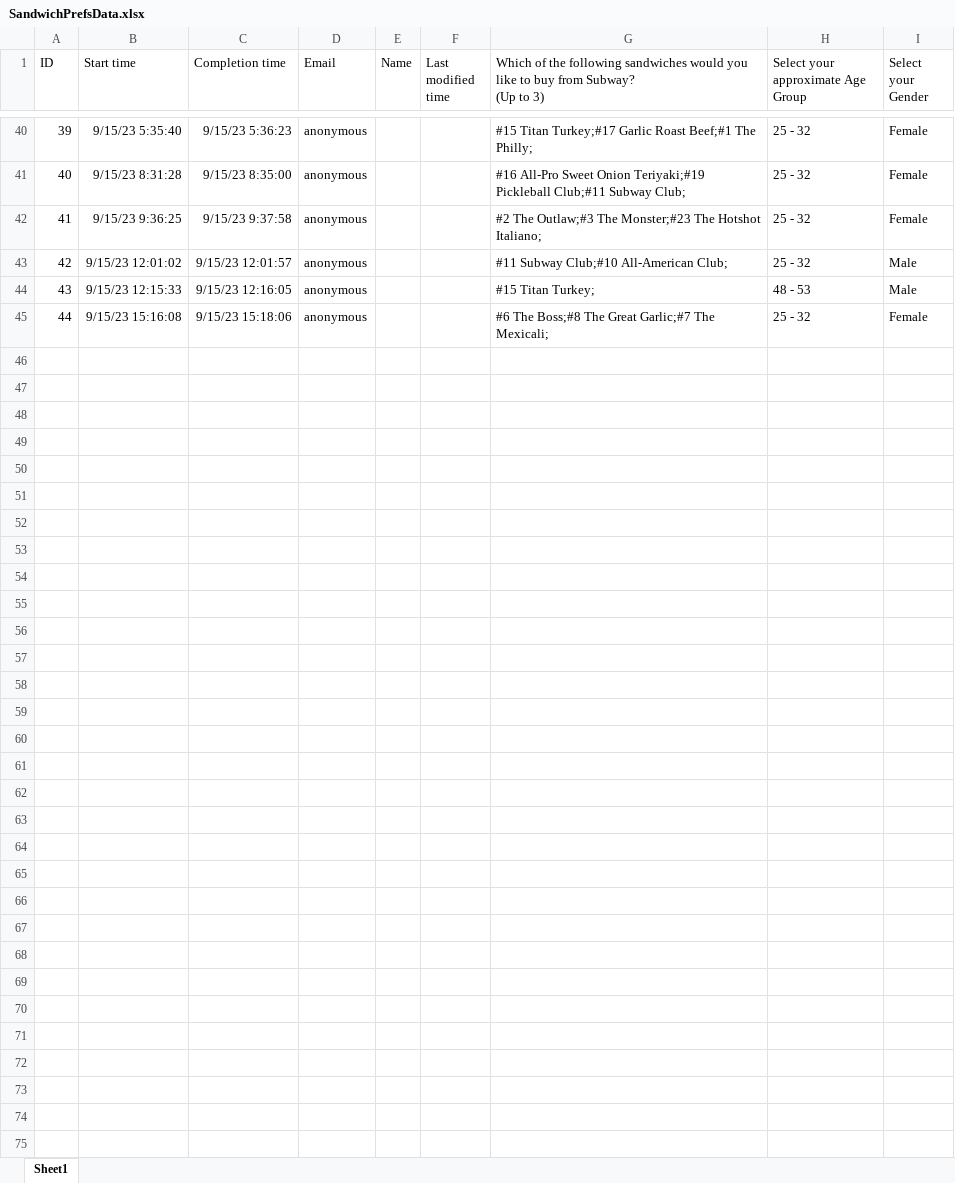
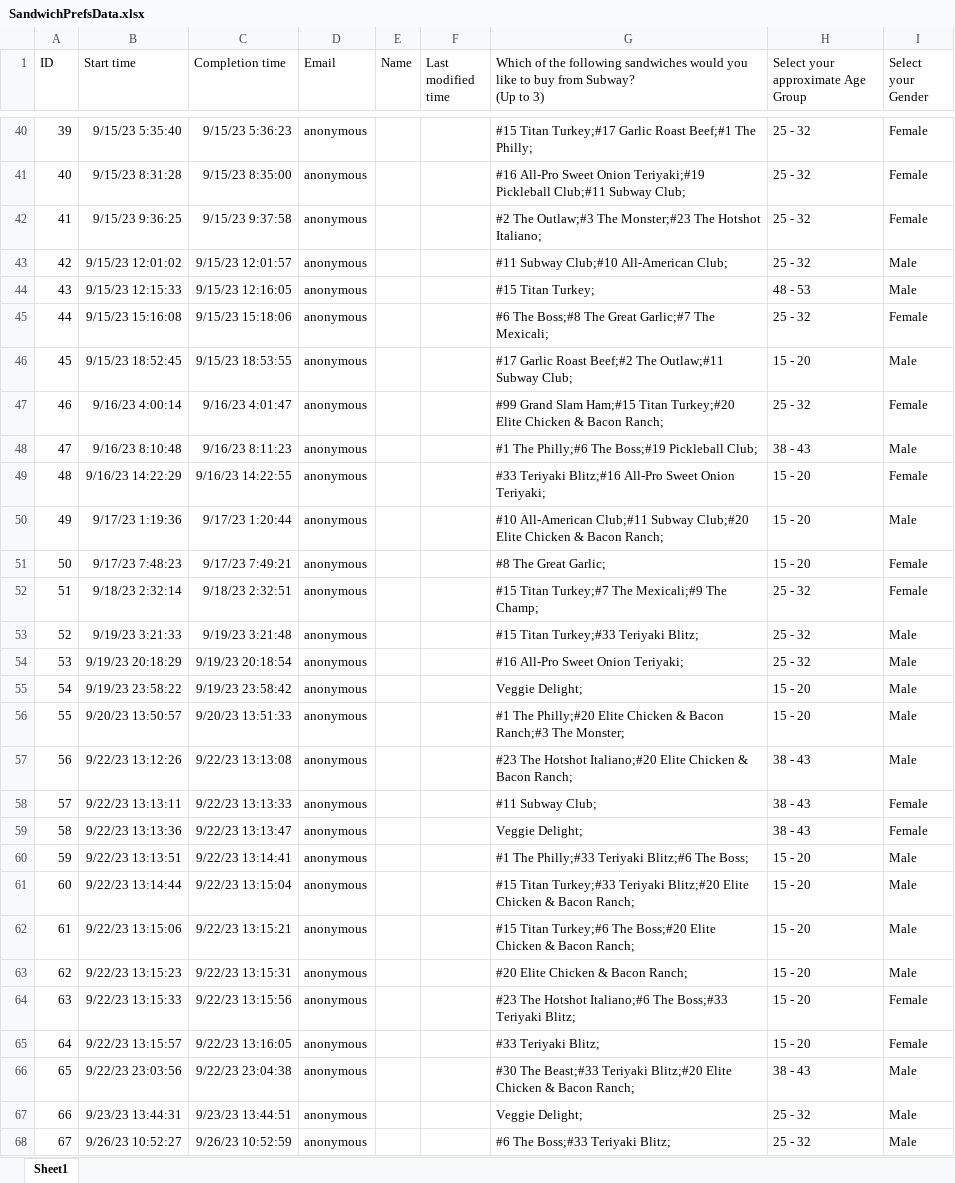
Before and after one commit to Carter03/SubwaySuggest, an Excel workbook: data/SandwichPrefsData.xlsx, sheet Sheet1, drawn as a sheet; only a part is shown, gaps mark what is left out; values as stored, in another font and other column widths than the file's, no borders; table styles not drawn; the diff names each change by its address in the sheet, - before the commit and + after, or states it on an @@ line.

```diff
--- a/data/SandwichPrefsData.xlsx (sheet Sheet1)
+++ b/data/SandwichPrefsData.xlsx (sheet Sheet1)
+row 46: 45 | 9/15/23 18:52:45 | 9/15/23 18:53:55 | anonymous |  |  | #17 Garlic Roast Beef;#2 The Outlaw;#11 Subway Club; | 15 - 20 | Male
+row 47: 46 | 9/16/23 4:00:14 | 9/16/23 4:01:47 | anonymous |  |  | #99 Grand Slam Ham;#15 Titan Turkey;#20 Elite Chicken & Bacon Ranch; | 25 - 32 | Female
+row 48: 47 | 9/16/23 8:10:48 | 9/16/23 8:11:23 | anonymous |  |  | #1 The Philly;#6 The Boss;#19 Pickleball Club; | 38 - 43 | Male
+row 49: 48 | 9/16/23 14:22:29 | 9/16/23 14:22:55 | anonymous |  |  | #33 Teriyaki Blitz;#16 All-Pro Sweet Onion Teriyaki; | 15 - 20 | Female
+row 50: 49 | 9/17/23 1:19:36 | 9/17/23 1:20:44 | anonymous |  |  | #10 All-American Club;#11 Subway Club;#20 Elite Chicken & Bacon Ranch; | 15 - 20 | Male
+row 51: 50 | 9/17/23 7:48:23 | 9/17/23 7:49:21 | anonymous |  |  | #8 The Great Garlic; | 15 - 20 | Female
+row 52: 51 | 9/18/23 2:32:14 | 9/18/23 2:32:51 | anonymous |  |  | #15 Titan Turkey;#7 The Mexicali;#9 The Champ; | 25 - 32 | Female
+row 53: 52 | 9/19/23 3:21:33 | 9/19/23 3:21:48 | anonymous |  |  | #15 Titan Turkey;#33 Teriyaki Blitz; | 25 - 32 | Male
+row 54: 53 | 9/19/23 20:18:29 | 9/19/23 20:18:54 | anonymous |  |  | #16 All-Pro Sweet Onion Teriyaki; | 25 - 32 | Male
+row 55: 54 | 9/19/23 23:58:22 | 9/19/23 23:58:42 | anonymous |  |  | Veggie Delight; | 15 - 20 | Male
+row 56: 55 | 9/20/23 13:50:57 | 9/20/23 13:51:33 | anonymous |  |  | #1 The Philly;#20 Elite Chicken & Bacon Ranch;#3 The Monster; | 15 - 20 | Male
+row 57: 56 | 9/22/23 13:12:26 | 9/22/23 13:13:08 | anonymous |  |  | #23 The Hotshot Italiano;#20 Elite Chicken & Bacon Ranch; | 38 - 43 | Male
+row 58: 57 | 9/22/23 13:13:11 | 9/22/23 13:13:33 | anonymous |  |  | #11 Subway Club; | 38 - 43 | Female
+row 59: 58 | 9/22/23 13:13:36 | 9/22/23 13:13:47 | anonymous |  |  | Veggie Delight; | 38 - 43 | Female
+row 60: 59 | 9/22/23 13:13:51 | 9/22/23 13:14:41 | anonymous |  |  | #1 The Philly;#33 Teriyaki Blitz;#6 The Boss; | 15 - 20 | Male
+row 61: 60 | 9/22/23 13:14:44 | 9/22/23 13:15:04 | anonymous |  |  | #15 Titan Turkey;#33 Teriyaki Blitz;#20 Elite Chicken & Bacon Ranch; | 15 - 20 | Male
+row 62: 61 | 9/22/23 13:15:06 | 9/22/23 13:15:21 | anonymous |  |  | #15 Titan Turkey;#6 The Boss;#20 Elite Chicken & Bacon Ranch; | 15 - 20 | Male
+row 63: 62 | 9/22/23 13:15:23 | 9/22/23 13:15:31 | anonymous |  |  | #20 Elite Chicken & Bacon Ranch; | 15 - 20 | Male
+row 64: 63 | 9/22/23 13:15:33 | 9/22/23 13:15:56 | anonymous |  |  | #23 The Hotshot Italiano;#6 The Boss;#33 Teriyaki Blitz; | 15 - 20 | Female
+row 65: 64 | 9/22/23 13:15:57 | 9/22/23 13:16:05 | anonymous |  |  | #33 Teriyaki Blitz; | 15 - 20 | Female
+row 66: 65 | 9/22/23 23:03:56 | 9/22/23 23:04:38 | anonymous |  |  | #30 The Beast;#33 Teriyaki Blitz;#20 Elite Chicken & Bacon Ranch; | 38 - 43 | Male
+row 67: 66 | 9/23/23 13:44:31 | 9/23/23 13:44:51 | anonymous |  |  | Veggie Delight; | 25 - 32 | Male
+row 68: 67 | 9/26/23 10:52:27 | 9/26/23 10:52:59 | anonymous |  |  | #6 The Boss;#33 Teriyaki Blitz; | 25 - 32 | Male
```
Also changed, not shown: 8 other files.
